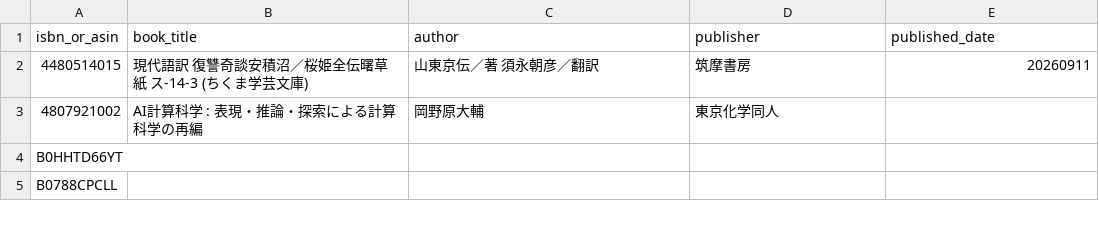
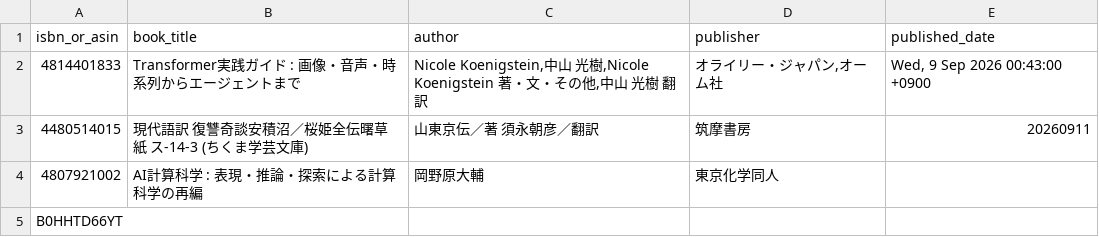
Before and after one commit to stepney141/bookmaker, a CSV file: apps/bookmeter/csv/not_in_Sophia.csv, drawn as a sheet; only a part is shown; the shorter side is filled out with more unchanged rows; the diff names each change by its address in the sheet, - before the commit and + after, or states it on an @@ line.

```diff
--- a/apps/bookmeter/csv/not_in_Sophia.csv
+++ b/apps/bookmeter/csv/not_in_Sophia.csv
+row 2: 4814401833 | Transformer実践ガイド : 画像・音声・時系列からエージェントまで | Nicole Koenigstein,中山 光樹,Nicole Koenigstein 著・文・その他,中山 光樹 翻訳 | オライリー・ジャパン,オーム社 | Wed, 9 Sep 2026 00:43:00 +0900
```
Also changed, not shown: apps/bookmeter/csv/bookmeter_wish_books.csv, apps/bookmeter/csv/not_in_Sophia_and_UTokyo.csv, 2 other files.
